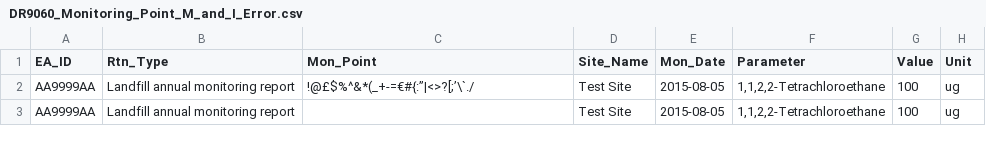
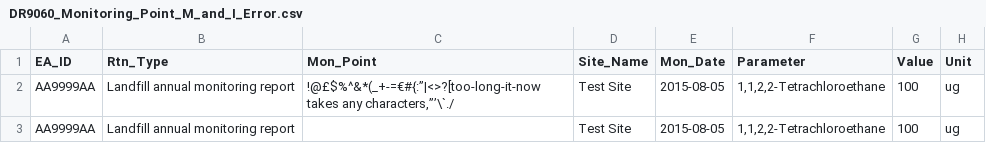
Before and after one commit to EnvironmentAgency/data-returns-acceptance-tests, a CSV file: features/support/files/DR9060_Monitoring_Point_M_and_I_Error.csv, drawn as a sheet; the diff names each change by its address in the sheet, - before the commit and + after, or states it on an @@ line.

Commit message:
DIY-534 - Relax validation on monitoring point

```diff
--- a/features/support/files/DR9060_Monitoring_Point_M_and_I_Error.csv
+++ b/features/support/files/DR9060_Monitoring_Point_M_and_I_Error.csv
-C2 (Mon_Point): !@£$%^&*(_+-=€#{:”|<>?[;’\`./
+C2 (Mon_Point): !@£$%^&*(_+-=€#{:”|<>?[too-long-it-now takes any characters,”’\`./
```
Also changed, not shown: 2 other files.
